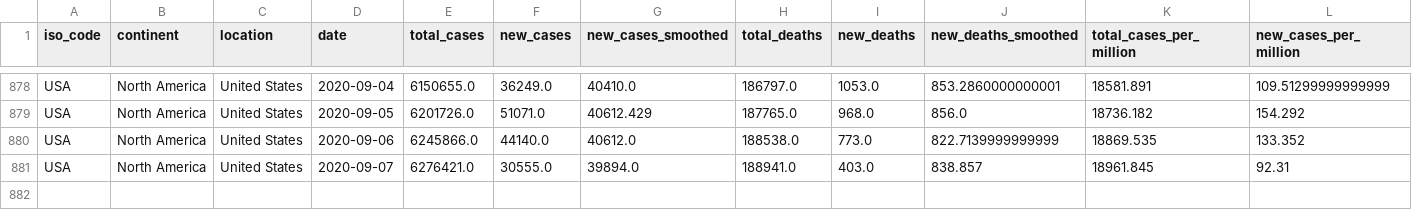
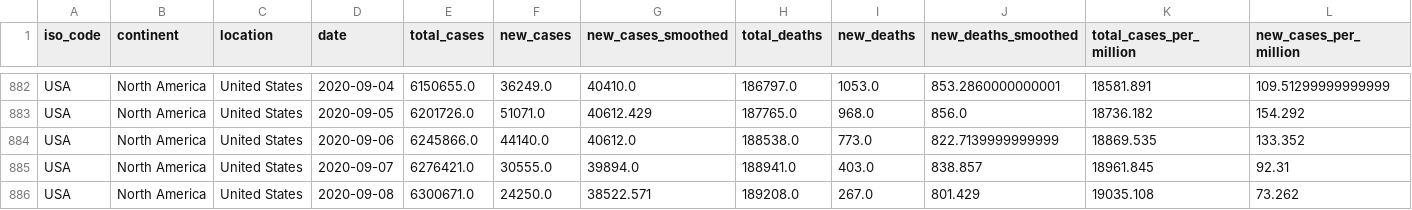
Before and after one commit to robinparriath/RPiWebsite, a CSV file: Datasets/Filtered_Covid19_OWiD.csv, drawn as a sheet; only a part is shown, gaps mark what is left out; rows hold the shown columns only; the diff covers the shown part only; the diff names each change by its address in the sheet, - before the commit and + after, or states it on an @@ line.

```diff
--- a/Datasets/Filtered_Covid19_OWiD.csv
+++ b/Datasets/Filtered_Covid19_OWiD.csv
+row 886: USA | North America | United States | 2020-09-08 | 6300671.0 | 24250.0 | 38522.571 | 189208.0 | 267.0 | 801.429 | 19035.108 | 73.262
```
Also changed, not shown: 4 added rows and 11 edited cells elsewhere in this file, Datasets/Filtered_Covid19_MoHFW.csv, Datasets/Final_Covid19_MoHFW.csv, 2 other files.
